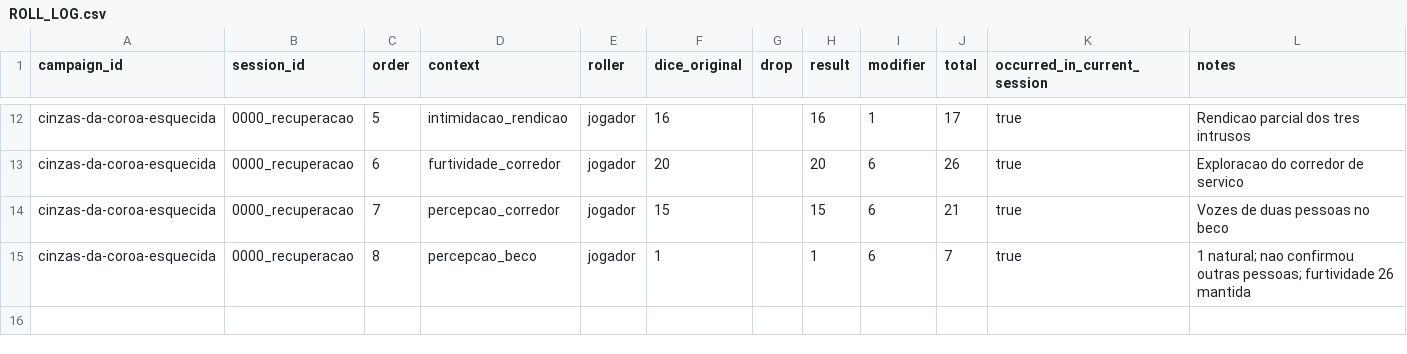
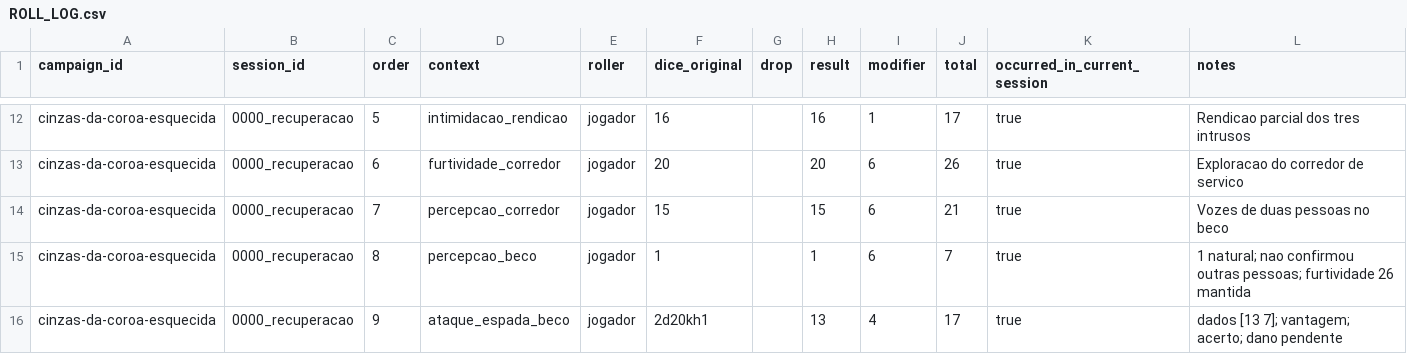
Before and after one commit to lucasonofresantos-ux/dnd-campanha, a CSV file: campaigns/cinzas-da-coroa-esquecida/dice/ROLL_LOG.csv, drawn as a sheet; only a part is shown, gaps mark what is left out; the diff names each change by its address in the sheet, - before the commit and + after, or states it on an @@ line.

Commit message:
Registrar ataque com vantagem 17 contra vigia no beco

```diff
--- a/campaigns/cinzas-da-coroa-esquecida/dice/ROLL_LOG.csv
+++ b/campaigns/cinzas-da-coroa-esquecida/dice/ROLL_LOG.csv
+row 16: cinzas-da-coroa-esquecida | 0000_recuperacao | 9 | ataque_espada_beco | jogador | 2d20kh1 |  | 13 | 4 | 17 | true | dados [13 7]; vantagem; acerto; dano pendente
```
